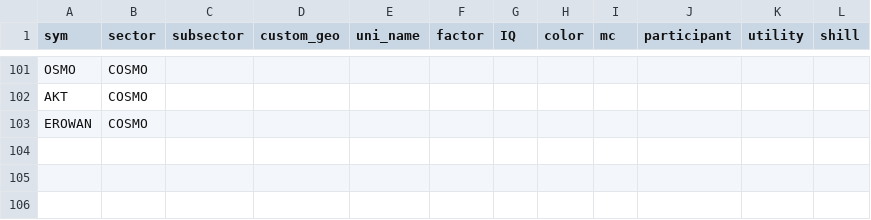
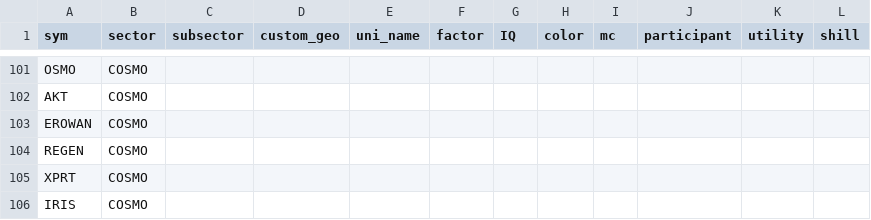
Before and after one commit to jshih2388/basic, a CSV file: sectors.csv, drawn as a sheet; only a part is shown, gaps mark what is left out.

Commit message:
Update sectors.csv

```diff
--- a/sectors.csv
+++ b/sectors.csv
@@ -103 +103,4 @@ AKT,COSMO,,,,,,,,,,
 EROWAN,COSMO,,,,,,,,,,
+REGEN,COSMO,,,,,,,,,,
+XPRT,COSMO,,,,,,,,,,
+IRIS,COSMO,,,,,,,,,,
```
